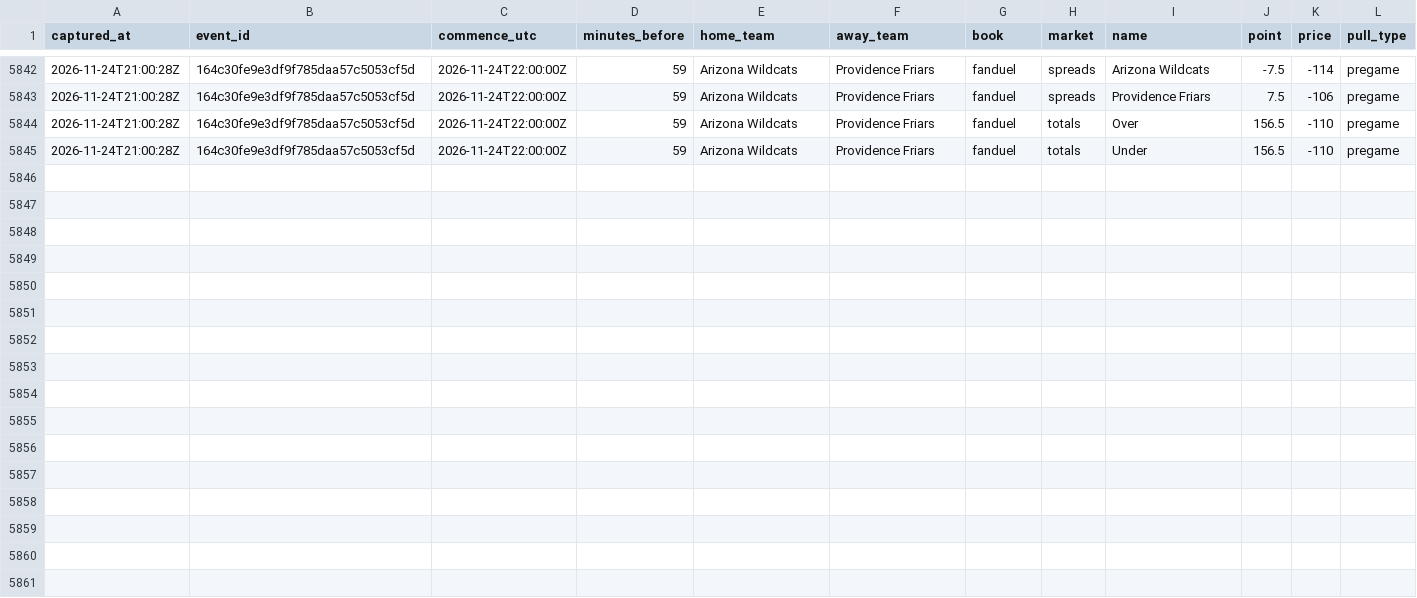
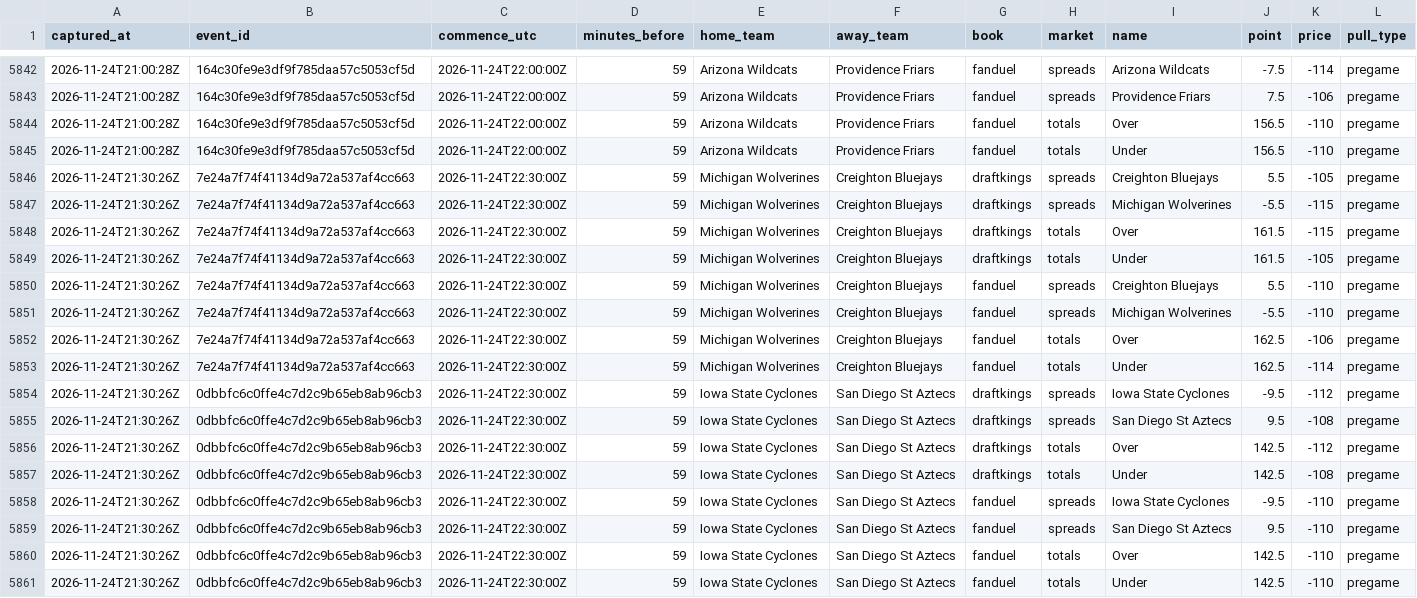
Before and after one commit to mvpeterson0-netizen/nba-odds-tracker, a CSV file: data/cbb/line_captures.csv, drawn as a sheet; only a part is shown, gaps mark what is left out; the diff names each change by its address in the sheet, - before the commit and + after, or states it on an @@ line.

```diff
--- a/data/cbb/line_captures.csv
+++ b/data/cbb/line_captures.csv
+row 5846: 2026-11-24T21:30:26Z | 7e24a7f74f41134d9a72a537af4cc663 | 2026-11-24T22:30:00Z | 59 | Michigan Wolverines | Creighton Bluejays | draftkings | spreads | Creighton Bluejays | 5.5 | -105 | pregame
+row 5847: 2026-11-24T21:30:26Z | 7e24a7f74f41134d9a72a537af4cc663 | 2026-11-24T22:30:00Z | 59 | Michigan Wolverines | Creighton Bluejays | draftkings | spreads | Michigan Wolverines | -5.5 | -115 | pregame
+row 5848: 2026-11-24T21:30:26Z | 7e24a7f74f41134d9a72a537af4cc663 | 2026-11-24T22:30:00Z | 59 | Michigan Wolverines | Creighton Bluejays | draftkings | totals | Over | 161.5 | -115 | pregame
+row 5849: 2026-11-24T21:30:26Z | 7e24a7f74f41134d9a72a537af4cc663 | 2026-11-24T22:30:00Z | 59 | Michigan Wolverines | Creighton Bluejays | draftkings | totals | Under | 161.5 | -105 | pregame
+row 5850: 2026-11-24T21:30:26Z | 7e24a7f74f41134d9a72a537af4cc663 | 2026-11-24T22:30:00Z | 59 | Michigan Wolverines | Creighton Bluejays | fanduel | spreads | Creighton Bluejays | 5.5 | -110 | pregame
+row 5851: 2026-11-24T21:30:26Z | 7e24a7f74f41134d9a72a537af4cc663 | 2026-11-24T22:30:00Z | 59 | Michigan Wolverines | Creighton Bluejays | fanduel | spreads | Michigan Wolverines | -5.5 | -110 | pregame
+row 5852: 2026-11-24T21:30:26Z | 7e24a7f74f41134d9a72a537af4cc663 | 2026-11-24T22:30:00Z | 59 | Michigan Wolverines | Creighton Bluejays | fanduel | totals | Over | 162.5 | -106 | pregame
+row 5853: 2026-11-24T21:30:26Z | 7e24a7f74f41134d9a72a537af4cc663 | 2026-11-24T22:30:00Z | 59 | Michigan Wolverines | Creighton Bluejays | fanduel | totals | Under | 162.5 | -114 | pregame
+row 5854: 2026-11-24T21:30:26Z | 0dbbfc6c0ffe4c7d2c9b65eb8ab96cb3 | 2026-11-24T22:30:00Z | 59 | Iowa State Cyclones | San Diego St Aztecs | draftkings | spreads | Iowa State Cyclones | -9.5 | -112 | pregame
+row 5855: 2026-11-24T21:30:26Z | 0dbbfc6c0ffe4c7d2c9b65eb8ab96cb3 | 2026-11-24T22:30:00Z | 59 | Iowa State Cyclones | San Diego St Aztecs | draftkings | spreads | San Diego St Aztecs | 9.5 | -108 | pregame
+row 5856: 2026-11-24T21:30:26Z | 0dbbfc6c0ffe4c7d2c9b65eb8ab96cb3 | 2026-11-24T22:30:00Z | 59 | Iowa State Cyclones | San Diego St Aztecs | draftkings | totals | Over | 142.5 | -112 | pregame
+row 5857: 2026-11-24T21:30:26Z | 0dbbfc6c0ffe4c7d2c9b65eb8ab96cb3 | 2026-11-24T22:30:00Z | 59 | Iowa State Cyclones | San Diego St Aztecs | draftkings | totals | Under | 142.5 | -108 | pregame
+row 5858: 2026-11-24T21:30:26Z | 0dbbfc6c0ffe4c7d2c9b65eb8ab96cb3 | 2026-11-24T22:30:00Z | 59 | Iowa State Cyclones | San Diego St Aztecs | fanduel | spreads | Iowa State Cyclones | -9.5 | -110 | pregame
+row 5859: 2026-11-24T21:30:26Z | 0dbbfc6c0ffe4c7d2c9b65eb8ab96cb3 | 2026-11-24T22:30:00Z | 59 | Iowa State Cyclones | San Diego St Aztecs | fanduel | spreads | San Diego St Aztecs | 9.5 | -110 | pregame
+row 5860: 2026-11-24T21:30:26Z | 0dbbfc6c0ffe4c7d2c9b65eb8ab96cb3 | 2026-11-24T22:30:00Z | 59 | Iowa State Cyclones | San Diego St Aztecs | fanduel | totals | Over | 142.5 | -110 | pregame
+row 5861: 2026-11-24T21:30:26Z | 0dbbfc6c0ffe4c7d2c9b65eb8ab96cb3 | 2026-11-24T22:30:00Z | 59 | Iowa State Cyclones | San Diego St Aztecs | fanduel | totals | Under | 142.5 | -110 | pregame
```
Also changed, not shown: data/cbb/lines_log.csv, 22 other files.
